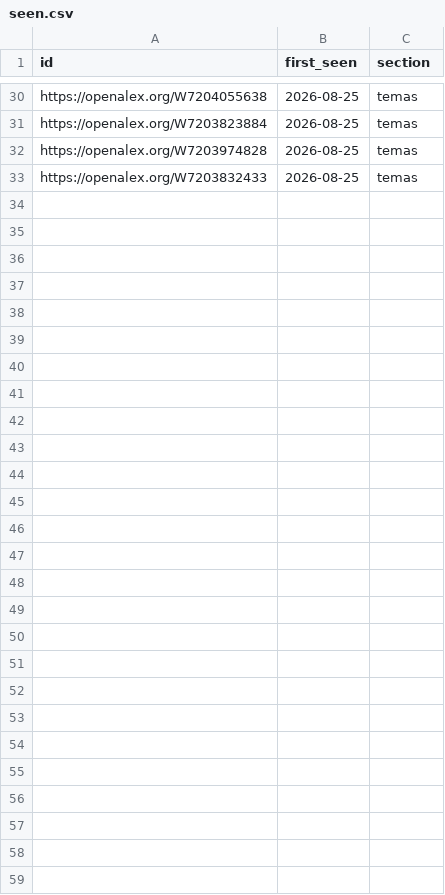
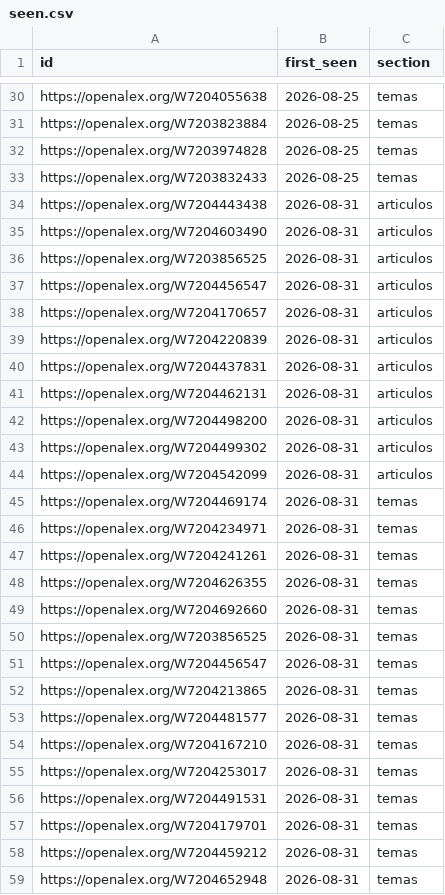
Before and after one commit to meritxellrami/Alerta-revistas, a CSV file: state/seen.csv, drawn as a sheet; only a part is shown, gaps mark what is left out; the diff names each change by its address in the sheet, - before the commit and + after, or states it on an @@ line.

```diff
--- a/state/seen.csv
+++ b/state/seen.csv
+row 34: https://openalex.org/W7204443438 | 2026-08-31 | articulos
+row 35: https://openalex.org/W7204603490 | 2026-08-31 | articulos
+row 36: https://openalex.org/W7203856525 | 2026-08-31 | articulos
+row 37: https://openalex.org/W7204456547 | 2026-08-31 | articulos
+row 38: https://openalex.org/W7204170657 | 2026-08-31 | articulos
+row 39: https://openalex.org/W7204220839 | 2026-08-31 | articulos
+row 40: https://openalex.org/W7204437831 | 2026-08-31 | articulos
+row 41: https://openalex.org/W7204462131 | 2026-08-31 | articulos
+row 42: https://openalex.org/W7204498200 | 2026-08-31 | articulos
+row 43: https://openalex.org/W7204499302 | 2026-08-31 | articulos
+row 44: https://openalex.org/W7204542099 | 2026-08-31 | articulos
+row 45: https://openalex.org/W7204469174 | 2026-08-31 | temas
+row 46: https://openalex.org/W7204234971 | 2026-08-31 | temas
+row 47: https://openalex.org/W7204241261 | 2026-08-31 | temas
+row 48: https://openalex.org/W7204626355 | 2026-08-31 | temas
+row 49: https://openalex.org/W7204692660 | 2026-08-31 | temas
+row 50: https://openalex.org/W7203856525 | 2026-08-31 | temas
+row 51: https://openalex.org/W7204456547 | 2026-08-31 | temas
+row 52: https://openalex.org/W7204213865 | 2026-08-31 | temas
+row 53: https://openalex.org/W7204481577 | 2026-08-31 | temas
+row 54: https://openalex.org/W7204167210 | 2026-08-31 | temas
+row 55: https://openalex.org/W7204253017 | 2026-08-31 | temas
+row 56: https://openalex.org/W7204491531 | 2026-08-31 | temas
+row 57: https://openalex.org/W7204179701 | 2026-08-31 | temas
+row 58: https://openalex.org/W7204459212 | 2026-08-31 | temas
+row 59: https://openalex.org/W7204652948 | 2026-08-31 | temas
```
